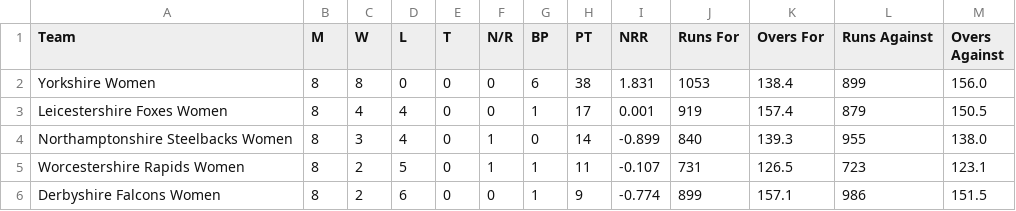
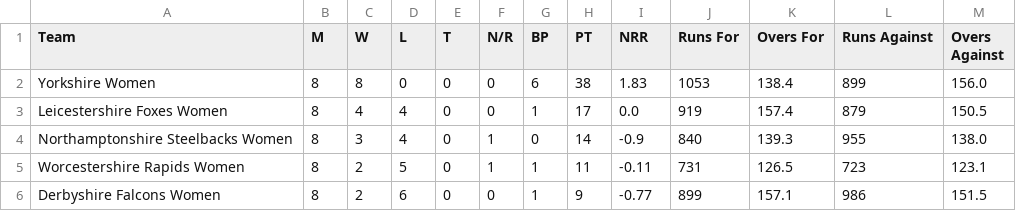
Before and after one commit to Ryan1013/Women-T2-Blast, a CSV file: north_table.csv, drawn as a sheet.

```diff
--- a/north_table.csv
+++ b/north_table.csv
@@ -1,6 +1,6 @@
 Team,M,W,L,T,N/R,BP,PT,NRR,Runs For,Overs For,Runs Against,Overs Against
-Yorkshire Women,8,8,0,0,0,6,38,1.831,1053,138.4,899,156.0
-Leicestershire Foxes Women,8,4,4,0,0,1,17,0.001,919,157.4,879,150.5
-Northamptonshire Steelbacks Women,8,3,4,0,1,0,14,-0.899,840,139.3,955,138.0
-Worcestershire Rapids Women,8,2,5,0,1,1,11,-0.107,731,126.5,723,123.1
-Derbyshire Falcons Women,8,2,6,0,0,1,9,-0.774,899,157.1,986,151.5
+Yorkshire Women,8,8,0,0,0,6,38,1.83,1053,138.4,899,156.0
+Leicestershire Foxes Women,8,4,4,0,0,1,17,0.0,919,157.4,879,150.5
+Northamptonshire Steelbacks Women,8,3,4,0,1,0,14,-0.9,840,139.3,955,138.0
+Worcestershire Rapids Women,8,2,5,0,1,1,11,-0.11,731,126.5,723,123.1
+Derbyshire Falcons Women,8,2,6,0,0,1,9,-0.77,899,157.1,986,151.5
```
Also changed, not shown: south_table.csv, 2 other files.
